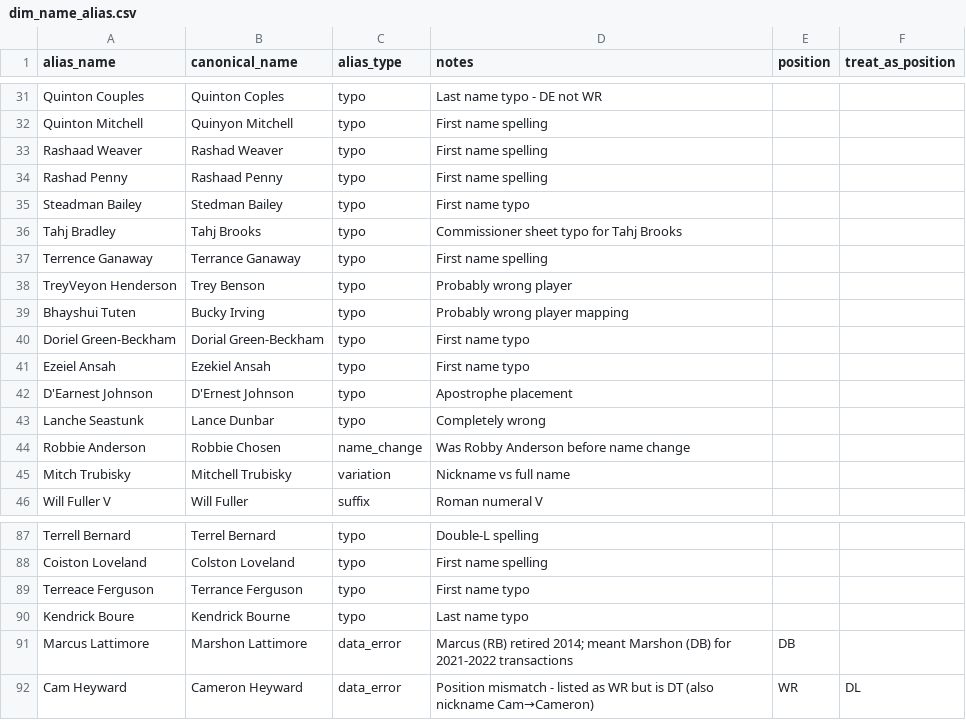
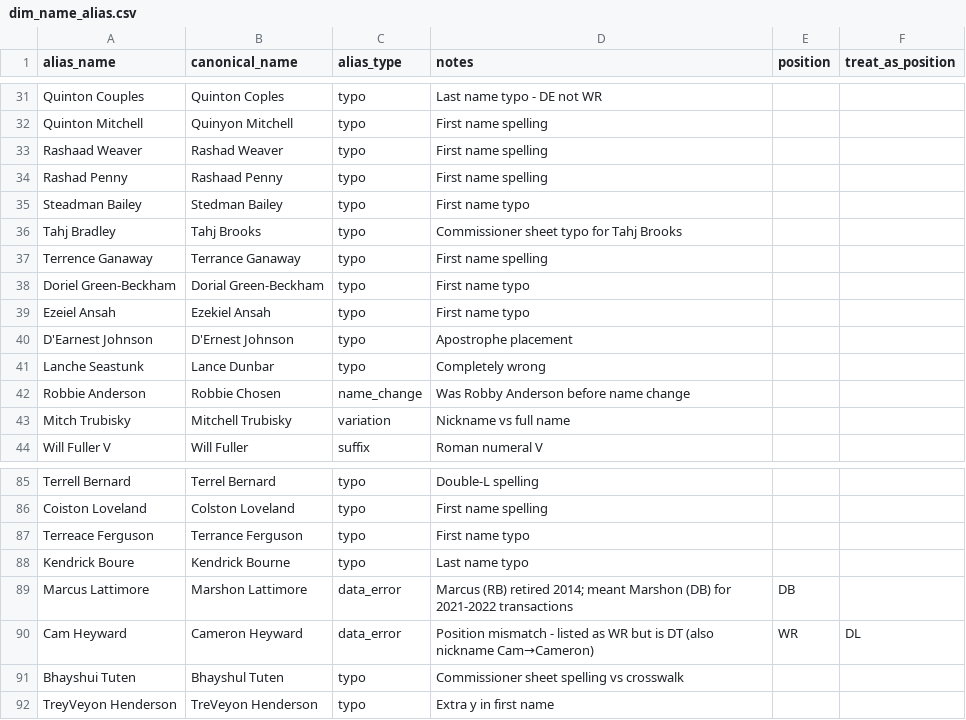
Before and after one commit to zazu-22/ff_data_analytics, a CSV file: dbt/ff_analytics/seeds/dim_name_alias.csv, drawn as a sheet; only a part is shown, gaps mark what is left out; removed rows and columns are numbered as before the commit, all else as after; the diff names each change by its address in the sheet, - before the commit and + after, or states it on an @@ line.

Commit message:
fix: update player name alias definitions and enhance schema documentation
- Revised `dim_name_alias.csv` to correct typos and improve player name mappings, ensuring accurate alias handling.
- Enhanced `seeds.yml` to include additional columns for `alias_type`, `notes`, `position`, and `treat_as_position`, providing clearer context for each alias.
- Updated descriptions and tests for the `canonical_name` column to ensure data integrity.

These changes improve the reliability of player name alias processing and enhance the documentation for better understanding of the data structure.

```diff
--- a/dbt/ff_analytics/seeds/dim_name_alias.csv
+++ b/dbt/ff_analytics/seeds/dim_name_alias.csv
-row 38: TreyVeyon Henderson | Trey Benson | typo | Probably wrong player
-row 39: Bhayshui Tuten | Bucky Irving | typo | Probably wrong player mapping
+row 91: Bhayshui Tuten | Bhayshul Tuten | typo | Commissioner sheet spelling vs crosswalk
+row 92: TreyVeyon Henderson | TreVeyon Henderson | typo | Extra y in first name
```
Also changed, not shown: 1 other file.
